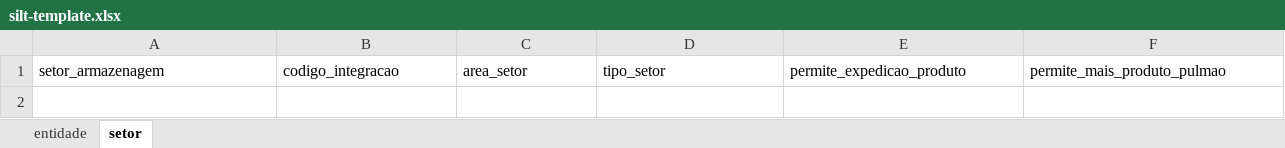
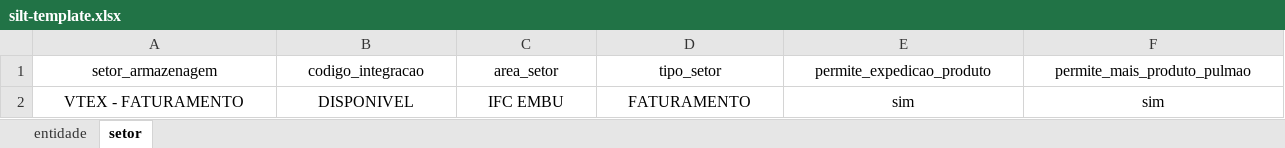
Before and after one commit to LFSOFTWARE/infra-aauto, an Excel workbook: infraAuto/silt-template.xlsx, sheet setor, drawn as a sheet; values as stored, in another font and other column widths than the file's, no borders; the diff names each change by its address in the sheet, - before the commit and + after, or states it on an @@ line.

Commit message:
feat: setor

```diff
--- a/infraAuto/silt-template.xlsx (sheet setor)
+++ b/infraAuto/silt-template.xlsx (sheet setor)
-A1:F1 alignment: left
+A1:F1 alignment: center
+row 2: VTEX - FATURAMENTO | DISPONIVEL | IFC EMBU | FATURAMENTO | sim | sim
```
Also changed, not shown: sheet entidade, 4 other files.
